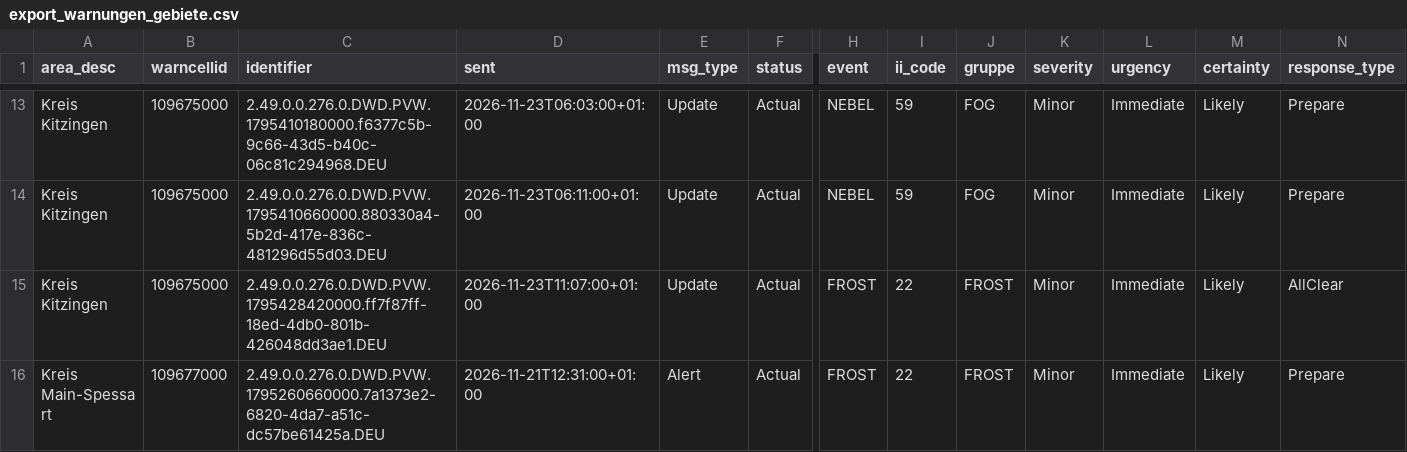
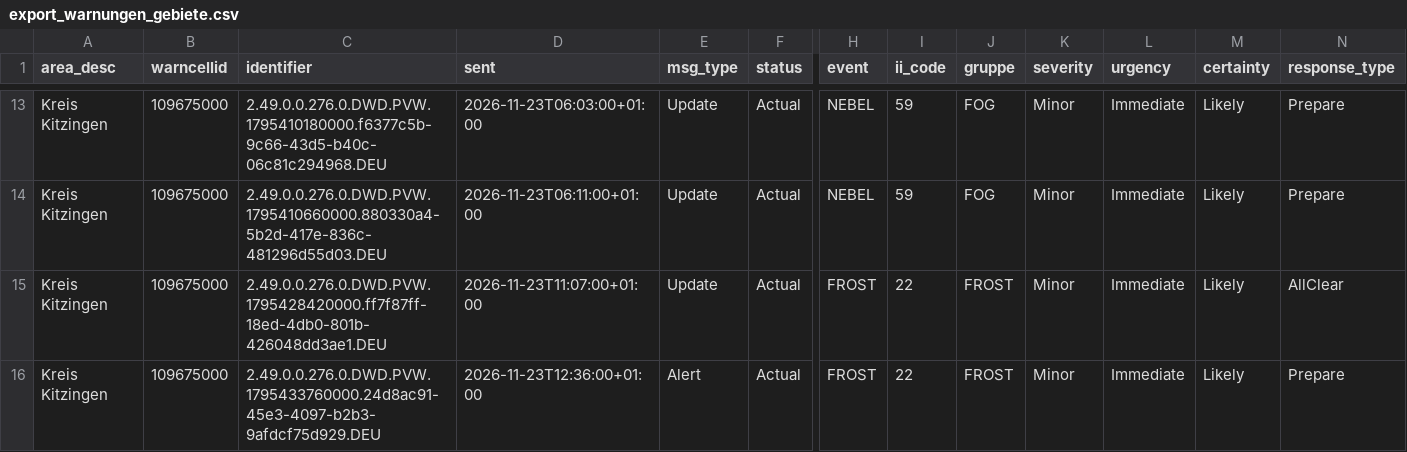
Before and after one commit to gkvkr9m6jt-ctrl/dwd-warnarchiv, a CSV file: export_warnungen_gebiete.csv, drawn as a sheet; only a part is shown, gaps mark what is left out; the shorter side is filled out with more unchanged rows; rows hold the shown columns only; the diff covers the shown part only; the diff names each change by its address in the sheet, - before the commit and + after, or states it on an @@ line.

```diff
--- a/export_warnungen_gebiete.csv
+++ b/export_warnungen_gebiete.csv
+row 16: Kreis Kitzingen | 109675000 | 2.49.0.0.276.0.DWD.PVW.1795433760000.24d8ac91-45e3-4097-b2b3-9afdcf75d929.DEU | 2026-11-23T12:36:00+01:00 | Alert | Actual | FROST | 22 | FROST | Minor | Immediate | Likely | Prepare
```
Also changed, not shown: 5 added rows elsewhere in this file, export_snapshots.csv, 1 other file.
